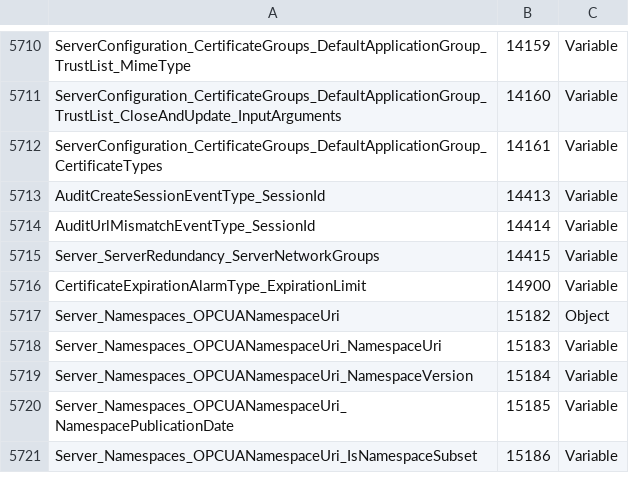
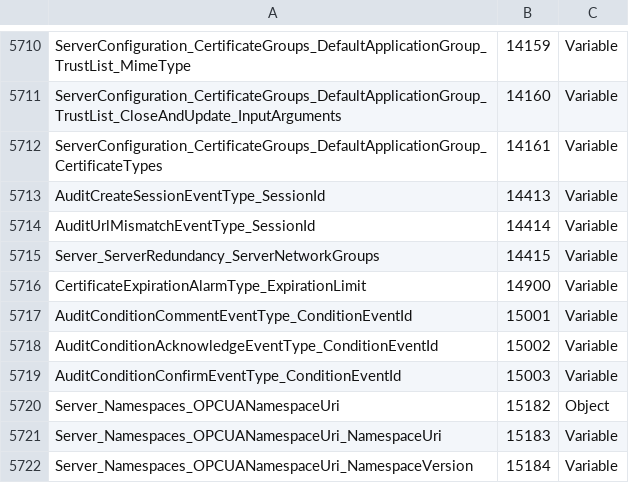
Before and after one commit to OPCFoundation/UA-ModelCompiler, a CSV file: ModelCompiler/Design.v103/StandardTypes.csv, drawn as a sheet; only a part is shown, gaps mark what is left out; the shorter side is filled out with more unchanged rows.

```diff
--- a/ModelCompiler/Design.v103/StandardTypes.csv
+++ b/ModelCompiler/Design.v103/StandardTypes.csv
@@ -5716,2 +5716,5 @@ Server_ServerRedundancy_ServerNetworkGroups,14415,Variable
 CertificateExpirationAlarmType_ExpirationLimit,14900,Variable
+AuditConditionCommentEventType_ConditionEventId,15001,Variable
+AuditConditionAcknowledgeEventType_ConditionEventId,15002,Variable
+AuditConditionConfirmEventType_ConditionEventId,15003,Variable
 Server_Namespaces_OPCUANamespaceUri,15182,Object
```
Also changed, not shown: 5 other files.
